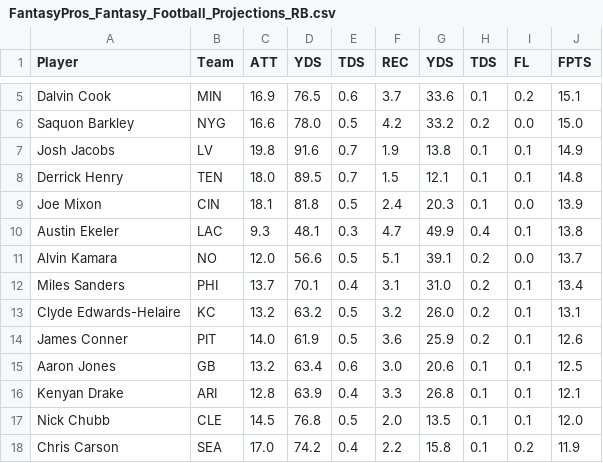
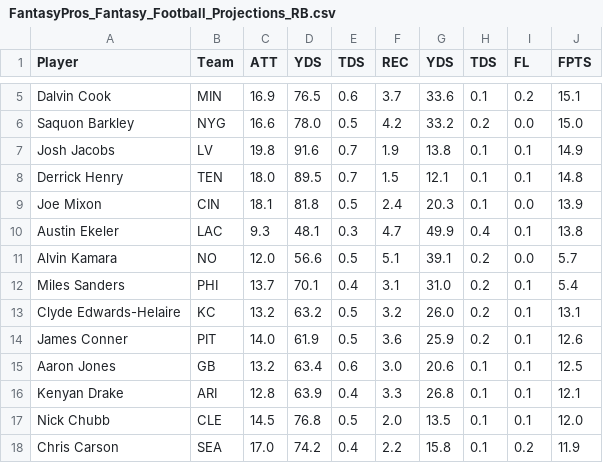
Before and after one commit to SolemnHawk/FootballGenerator, a CSV file: out/production/FootballGenerator/resources/File Sources/FantasyPros_Fantasy_Football_Projections_RB.csv, drawn as a sheet; only a part is shown, gaps mark what is left out.

```diff
--- a/out/production/FootballGenerator/resources/File Sources/FantasyPros_Fantasy_Football_Projections_RB.csv
+++ b/out/production/FootballGenerator/resources/File Sources/FantasyPros_Fantasy_Football_Projections_RB.csv
@@ -10,4 +10,4 @@
 "Austin Ekeler","LAC","9.3","48.1","0.3","4.7","49.9","0.4","0.1","13.8"
-"Alvin Kamara","NO","12.0","56.6","0.5","5.1","39.1","0.2","0.0","13.7"
-"Miles Sanders","PHI","13.7","70.1","0.4","3.1","31.0","0.2","0.1","13.4"
+"Alvin Kamara","NO","12.0","56.6","0.5","5.1","39.1","0.2","0.0","5.7"
+"Miles Sanders","PHI","13.7","70.1","0.4","3.1","31.0","0.2","0.1","5.4"
 "Clyde Edwards-Helaire","KC","13.2","63.2","0.5","3.2","26.0","0.2","0.1","13.1"
```
Also changed, not shown: src/resources/File Sources/FantasyPros_Fantasy_Football_Projections_RB.csv, 11 other files.
